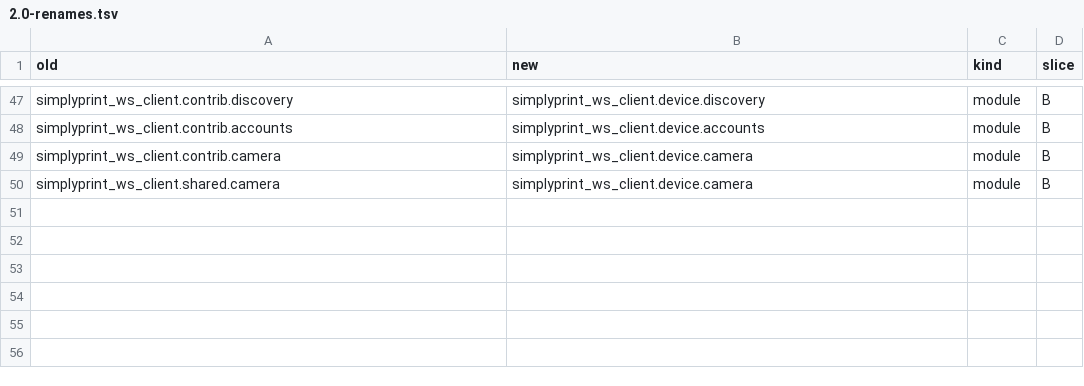
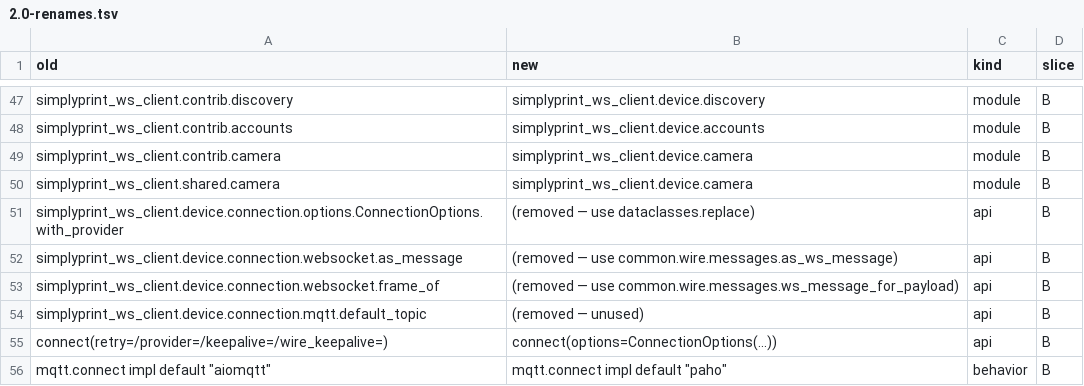
Before and after one commit to SimplyPrint/simplyprint-ws-client, a TSV file: docs/migration/2.0-renames.tsv, drawn as a sheet; only a part is shown, gaps mark what is left out; the diff names each change by its address in the sheet, - before the commit and + after, or states it on an @@ line.

```diff
--- a/docs/migration/2.0-renames.tsv
+++ b/docs/migration/2.0-renames.tsv
+row 51: simplyprint_ws_client.device.connection.options.ConnectionOptions.with_provider | (removed — use dataclasses.replace) | api | B
+row 52: simplyprint_ws_client.device.connection.websocket.as_message | (removed — use common.wire.messages.as_ws_message) | api | B
+row 53: simplyprint_ws_client.device.connection.websocket.frame_of | (removed — use common.wire.messages.ws_message_for_payload) | api | B
+row 54: simplyprint_ws_client.device.connection.mqtt.default_topic | (removed — unused) | api | B
+row 55: connect(retry=/provider=/keepalive=/wire_keepalive=) | connect(options=ConnectionOptions(...)) | api | B
+row 56: mqtt.connect impl default "aiomqtt" | mqtt.connect impl default "paho" | behavior | B
```
Also changed, not shown: 9 other files.
